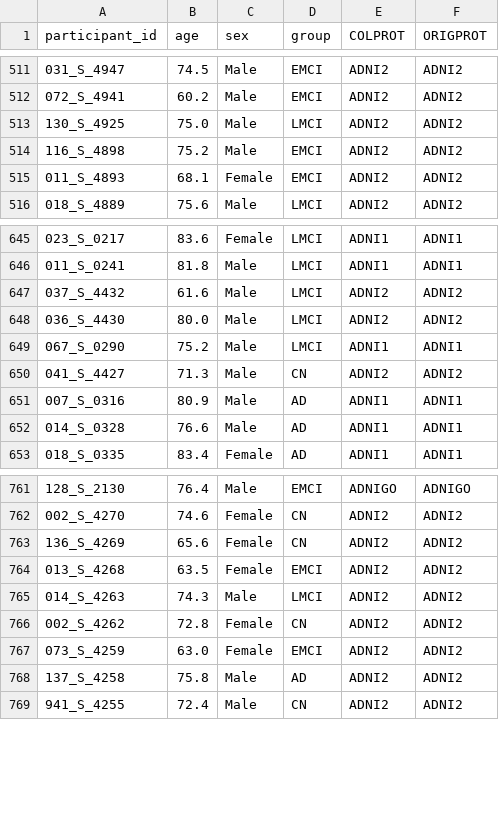
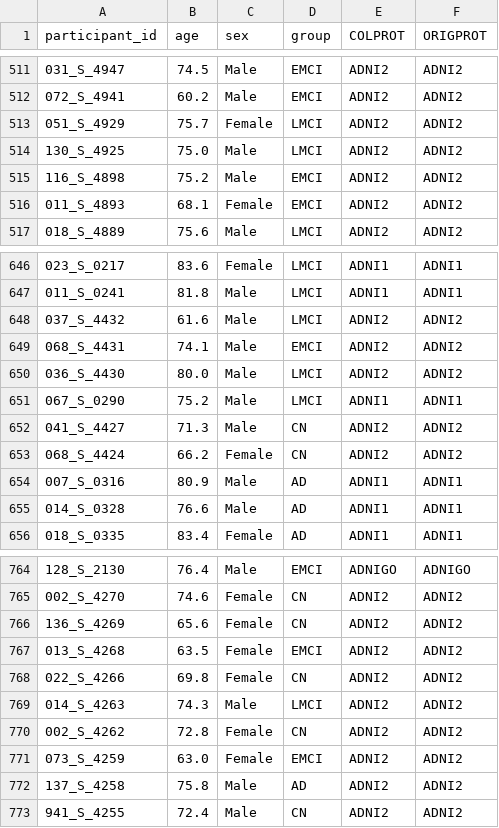
Before and after one commit to nikhil153/brain-diff, a CSV file: metadata/adni/participants.csv, drawn as a sheet; only a part is shown, gaps mark what is left out; the diff names each change by its address in the sheet, - before the commit and + after, or states it on an @@ line.

Commit message:
updated adni participants.csv

```diff
--- a/metadata/adni/participants.csv
+++ b/metadata/adni/participants.csv
+row 513: 051_S_4929 | 75.7 | Female | LMCI | ADNI2 | ADNI2
+row 649: 068_S_4431 | 74.1 | Male | EMCI | ADNI2 | ADNI2
+row 653: 068_S_4424 | 66.2 | Female | CN | ADNI2 | ADNI2
+row 768: 022_S_4266 | 69.8 | Female | CN | ADNI2 | ADNI2
```
